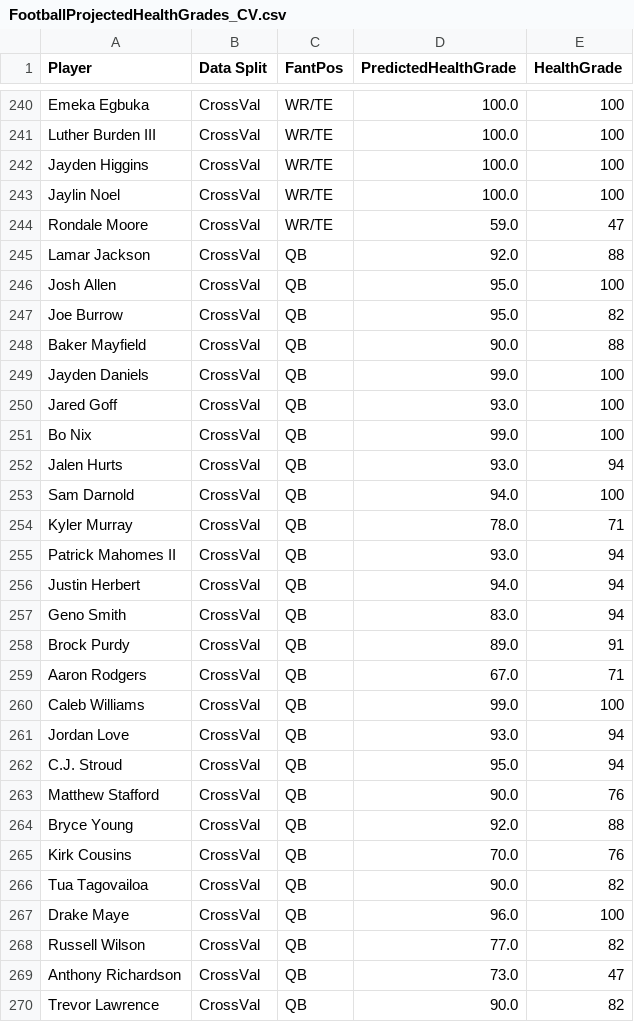
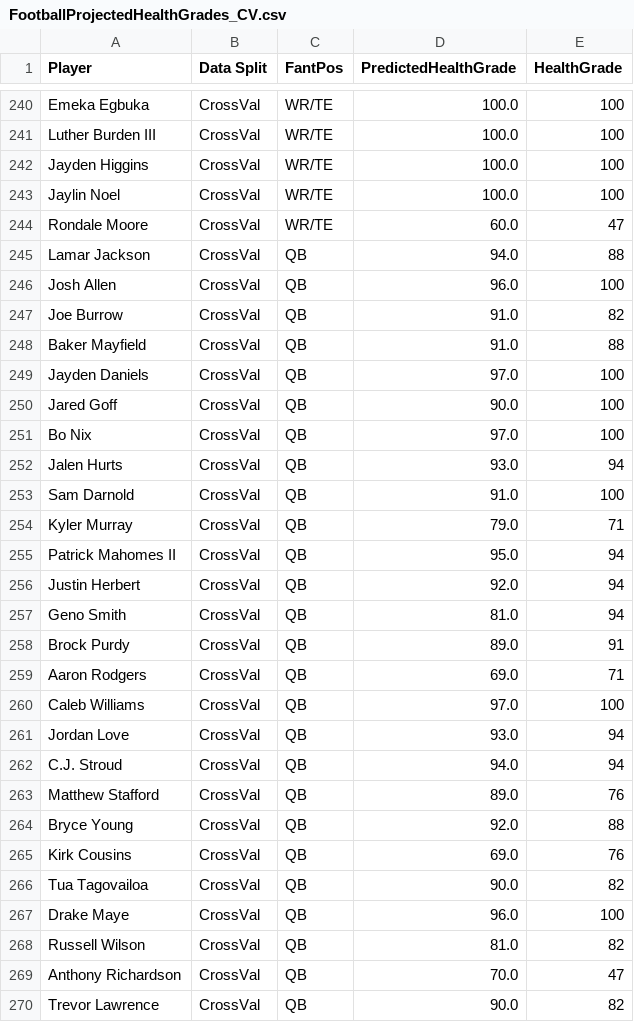
Before and after one commit to MoonData21/NFL_PlayersHealthProject, a CSV file: FootballProjectedHealthGrades_CV.csv, drawn as a sheet; only a part is shown, gaps mark what is left out; the diff covers the shown part only.

```diff
--- a/FootballProjectedHealthGrades_CV.csv
+++ b/FootballProjectedHealthGrades_CV.csv
@@ -243,28 +243,28 @@ Jayden Higgins,CrossVal,WR/TE,100.0,100
 Jaylin Noel,CrossVal,WR/TE,100.0,100
-Rondale Moore,CrossVal,WR/TE,59.0,47
-Lamar Jackson,CrossVal,QB,92.0,88
-Josh Allen,CrossVal,QB,95.0,100
-Joe Burrow,CrossVal,QB,95.0,82
-Baker Mayfield,CrossVal,QB,90.0,88
-Jayden Daniels,CrossVal,QB,99.0,100
-Jared Goff,CrossVal,QB,93.0,100
-Bo Nix,CrossVal,QB,99.0,100
+Rondale Moore,CrossVal,WR/TE,60.0,47
+Lamar Jackson,CrossVal,QB,94.0,88
+Josh Allen,CrossVal,QB,96.0,100
+Joe Burrow,CrossVal,QB,91.0,82
+Baker Mayfield,CrossVal,QB,91.0,88
+Jayden Daniels,CrossVal,QB,97.0,100
+Jared Goff,CrossVal,QB,90.0,100
+Bo Nix,CrossVal,QB,97.0,100
 Jalen Hurts,CrossVal,QB,93.0,94
-Sam Darnold,CrossVal,QB,94.0,100
-Kyler Murray,CrossVal,QB,78.0,71
-Patrick Mahomes II,CrossVal,QB,93.0,94
-Justin Herbert,CrossVal,QB,94.0,94
-Geno Smith,CrossVal,QB,83.0,94
+Sam Darnold,CrossVal,QB,91.0,100
+Kyler Murray,CrossVal,QB,79.0,71
+Patrick Mahomes II,CrossVal,QB,95.0,94
+Justin Herbert,CrossVal,QB,92.0,94
+Geno Smith,CrossVal,QB,81.0,94
 Brock Purdy,CrossVal,QB,89.0,91
-Aaron Rodgers,CrossVal,QB,67.0,71
-Caleb Williams,CrossVal,QB,99.0,100
+Aaron Rodgers,CrossVal,QB,69.0,71
+Caleb Williams,CrossVal,QB,97.0,100
 Jordan Love,CrossVal,QB,93.0,94
-C.J. Stroud,CrossVal,QB,95.0,94
-Matthew Stafford,CrossVal,QB,90.0,76
+C.J. Stroud,CrossVal,QB,94.0,94
+Matthew Stafford,CrossVal,QB,89.0,76
 Bryce Young,CrossVal,QB,92.0,88
-Kirk Cousins,CrossVal,QB,70.0,76
+Kirk Cousins,CrossVal,QB,69.0,76
 Tua Tagovailoa,CrossVal,QB,90.0,82
 Drake Maye,CrossVal,QB,96.0,100
-Russell Wilson,CrossVal,QB,77.0,82
-Anthony Richardson,CrossVal,QB,73.0,47
+Russell Wilson,CrossVal,QB,81.0,82
+Anthony Richardson,CrossVal,QB,70.0,47
 Trevor Lawrence,CrossVal,QB,90.0,82
```
Also changed, not shown: 69 edited cells elsewhere in this file, FootballProjected2025G_CV.csv, FootballProjectedHealthGrades.csv, 1 other file.
